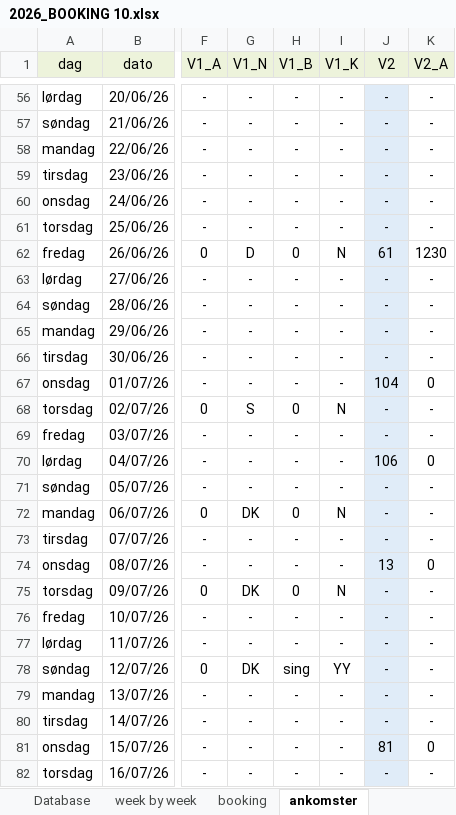
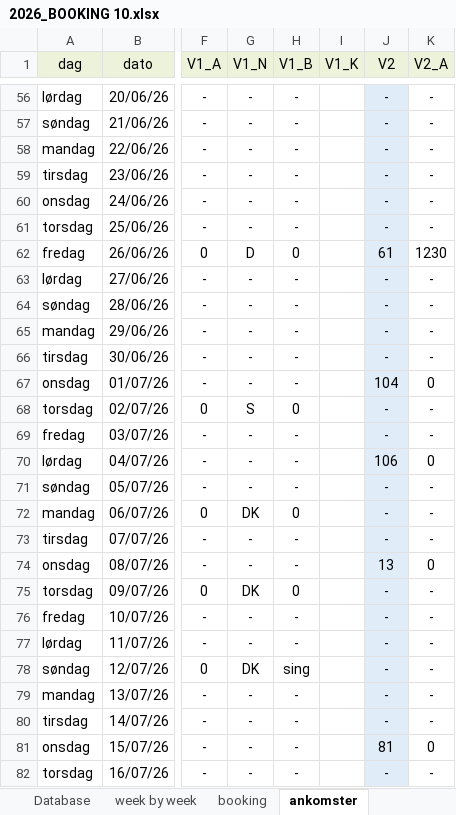
Before and after one commit to Hammerknuden/HK-portal10, an Excel workbook: 2026_BOOKING 10.xlsx, sheet ankomster, drawn as a sheet; only a part is shown, gaps mark what is left out; values as stored, in another font and other column widths than the file's, no borders; the diff covers the shown part only; the diff names each change by its address in the sheet, - before the commit and + after, or states it on an @@ line.

Commit message:
ankomst updated

```diff
--- a/2026_BOOKING 10.xlsx (sheet ankomster)
+++ b/2026_BOOKING 10.xlsx (sheet ankomster)
-I56:I61 (V1_K): -
+I56:I61 (V1_K): (empty)
-I62 (V1_K): N
+I62 (V1_K): (empty)
-I63:I67 (V1_K): -
+I63:I67 (V1_K): (empty)
-I68 (V1_K): N
+I68 (V1_K): (empty)
-I69:I71 (V1_K): -
+I69:I71 (V1_K): (empty)
-I72 (V1_K): N
+I72 (V1_K): (empty)
-I73:I74 (V1_K): -
+I73:I74 (V1_K): (empty)
-I75 (V1_K): N
+I75 (V1_K): (empty)
-I76:I77 (V1_K): -
+I76:I77 (V1_K): (empty)
-I78 (V1_K): YY
+I78 (V1_K): (empty)
-I79:I82 (V1_K): -
+I79:I82 (V1_K): (empty)
```
Also changed, not shown: 149 edited cells elsewhere in this sheet, sheet booking, other sheet tabs, 1 other file.
